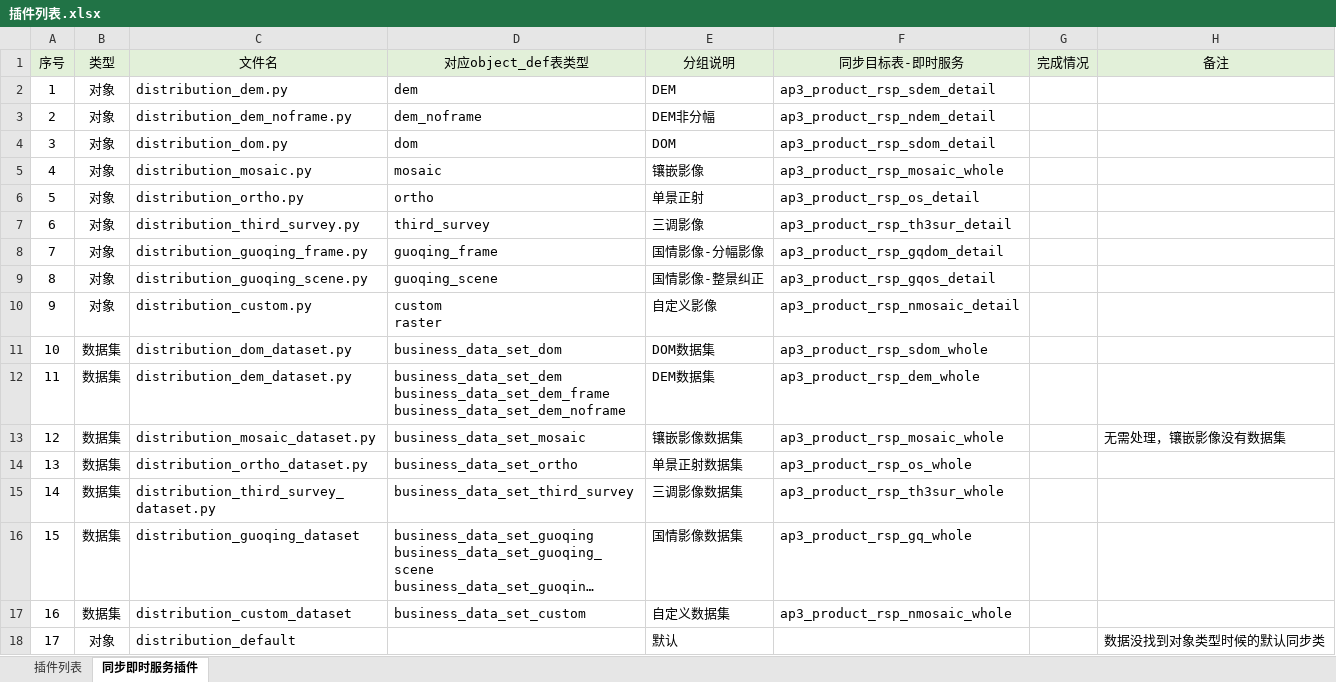
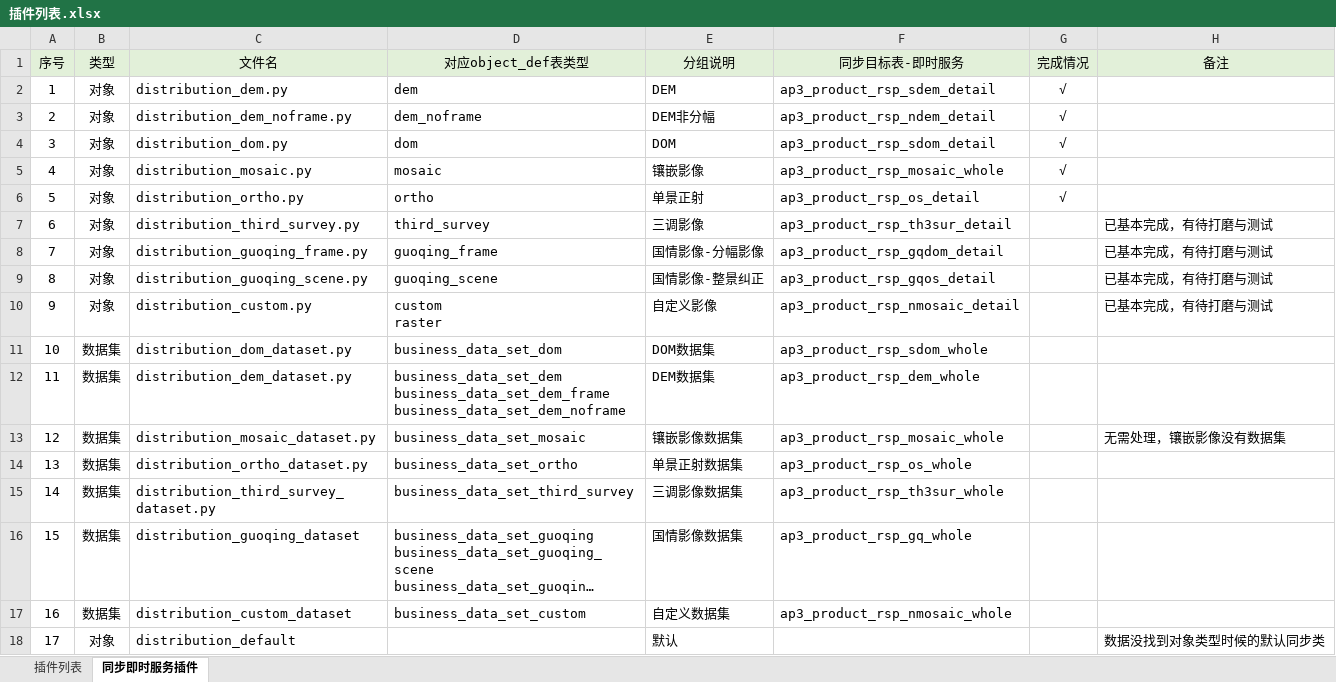
Before and after one commit to GISdeveloper2017/imetadata, an Excel workbook: docs/插件列表.xlsx, sheet 同步即时服务插件, drawn as a sheet; long unchanged cells end in …; values as stored, in another font and other column widths than the file's, no borders; the diff names each change by its address in the sheet, - before the commit and + after, or states it on an @@ line.

```diff
--- a/docs/插件列表.xlsx (sheet 同步即时服务插件)
+++ b/docs/插件列表.xlsx (sheet 同步即时服务插件)
-G2:G6 (完成情况): (empty)
+G2:G6 (完成情况): √
-H7:H10 (备注): (empty)
+H7:H10 (备注): 已基本完成，有待打磨与测试
```
Also changed, not shown: 5 other files.
